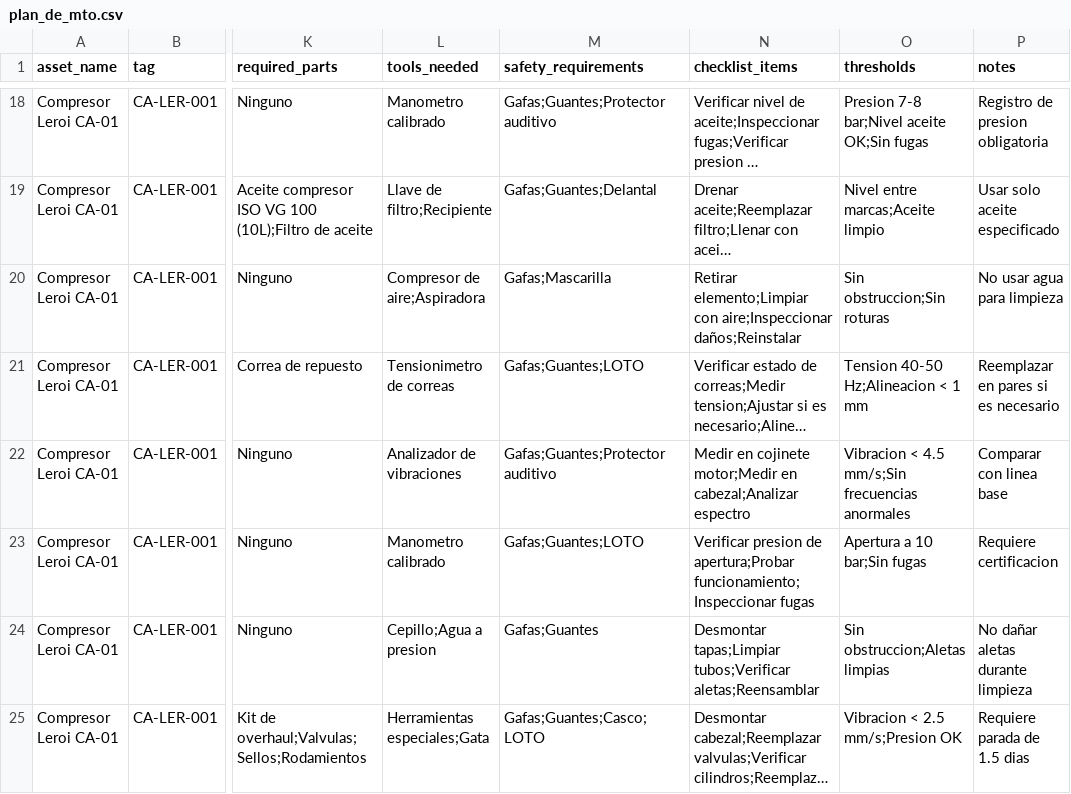
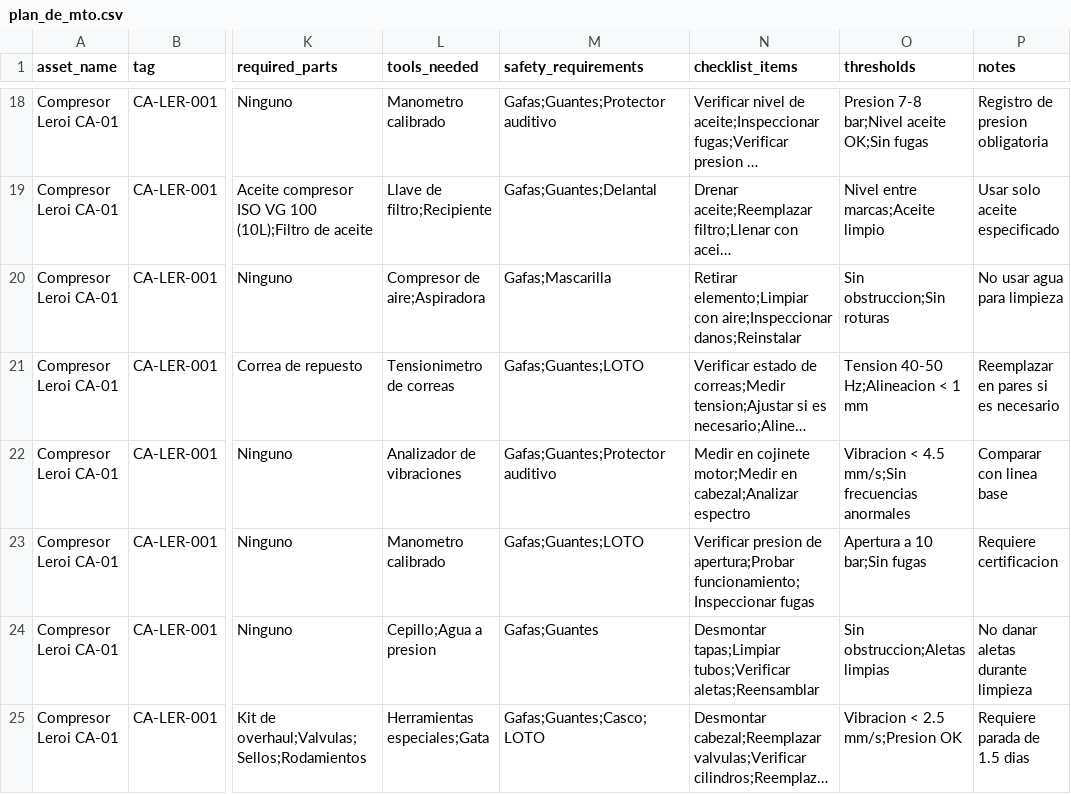
Before and after one commit to asernaque03-lab/tech-maint-pro, a CSV file: plan_de_mto.csv, drawn as a sheet; only a part is shown, gaps mark what is left out; long unchanged cells end in …; the diff covers the shown part only; the diff names each change by its address in the sheet, - before the commit and + after, or states it on an @@ line.

Commit message:
PRUEBA MANTENIMIENTO

```diff
--- a/plan_de_mto.csv
+++ b/plan_de_mto.csv
-N20 (checklist_items): …con aire;Inspeccionar daños;Reinstalar
+N20 (checklist_items): …con aire;Inspeccionar danos;Reinstalar
-P24 (notes): No dañar aletas durante limpieza
+P24 (notes): No danar aletas durante limpieza
```
Also changed, not shown: 3 added rows and 1 edited cell elsewhere in this file.
